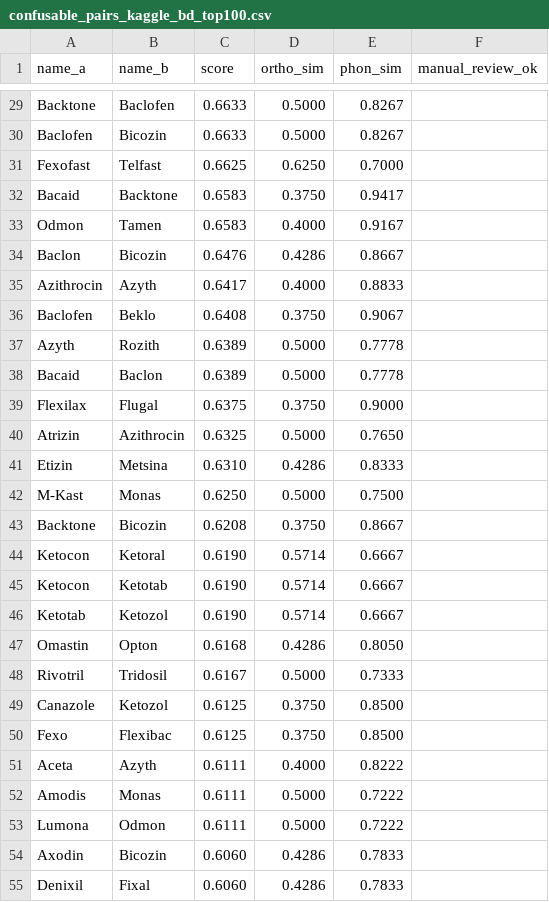
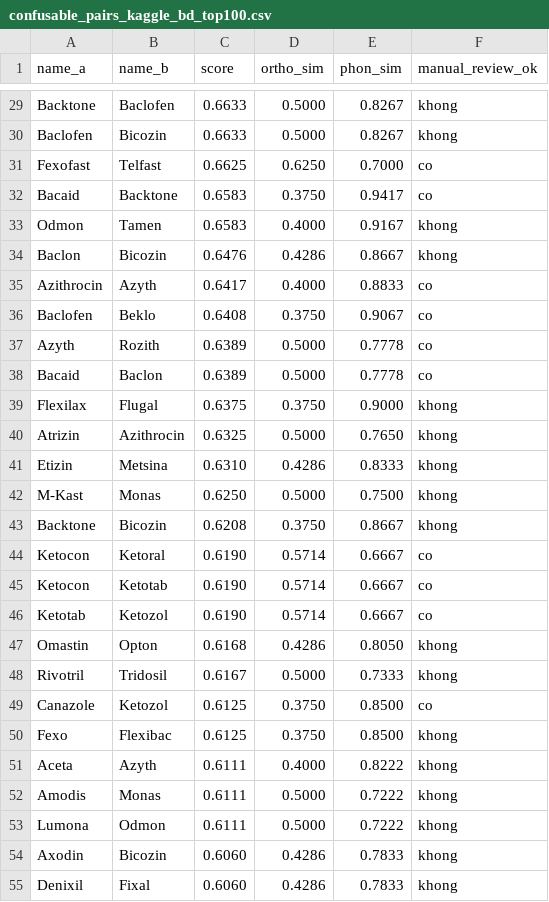
Before and after one commit to bangdang-ai-developer/ocr-lasa-safety, a CSV file: results/confusable_pairs_kaggle_bd_top100.csv, drawn as a sheet; only a part is shown, gaps mark what is left out; the diff covers the shown part only; the diff names each change by its address in the sheet, - before the commit and + after, or states it on an @@ line.

```diff
--- a/results/confusable_pairs_kaggle_bd_top100.csv
+++ b/results/confusable_pairs_kaggle_bd_top100.csv
-F29:F30 (manual_review_ok): (empty)
+F29:F30 (manual_review_ok): khong
-F31:F32 (manual_review_ok): (empty)
+F31:F32 (manual_review_ok): co
-F33:F34 (manual_review_ok): (empty)
+F33:F34 (manual_review_ok): khong
-F35:F38 (manual_review_ok): (empty)
+F35:F38 (manual_review_ok): co
-F39:F43 (manual_review_ok): (empty)
+F39:F43 (manual_review_ok): khong
-F44:F46 (manual_review_ok): (empty)
+F44:F46 (manual_review_ok): co
-F47:F48 (manual_review_ok): (empty)
+F47:F48 (manual_review_ok): khong
-F49 (manual_review_ok): (empty)
+F49 (manual_review_ok): co
-F50:F55 (manual_review_ok): (empty)
+F50:F55 (manual_review_ok): khong
```
Also changed, not shown: 73 edited cells elsewhere in this file, results/confusable_pairs_rxhandbd_top100.csv, 2 other files.
